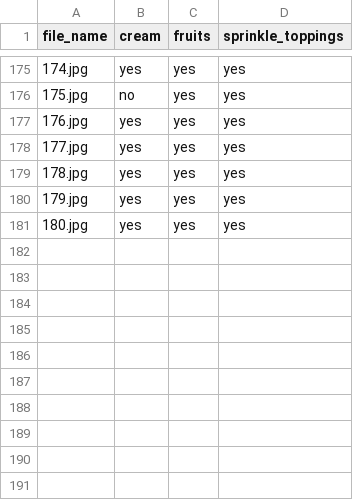
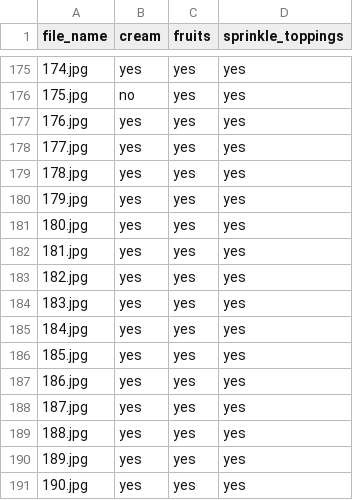
Before and after one commit to NandhiniPython/cake, a CSV file: cake_annotated.csv, drawn as a sheet; only a part is shown, gaps mark what is left out; the diff names each change by its address in the sheet, - before the commit and + after, or states it on an @@ line.

Commit message:
Add files via upload

```diff
--- a/cake_annotated.csv
+++ b/cake_annotated.csv
+row 182: 181.jpg | yes | yes | yes
+row 183: 182.jpg | yes | yes | yes
+row 184: 183.jpg | yes | yes | yes
+row 185: 184.jpg | yes | yes | yes
+row 186: 185.jpg | yes | yes | yes
+row 187: 186.jpg | yes | yes | yes
+row 188: 187.jpg | yes | yes | yes
+row 189: 188.jpg | yes | yes | yes
+row 190: 189.jpg | yes | yes | yes
+row 191: 190.jpg | yes | yes | yes
```
